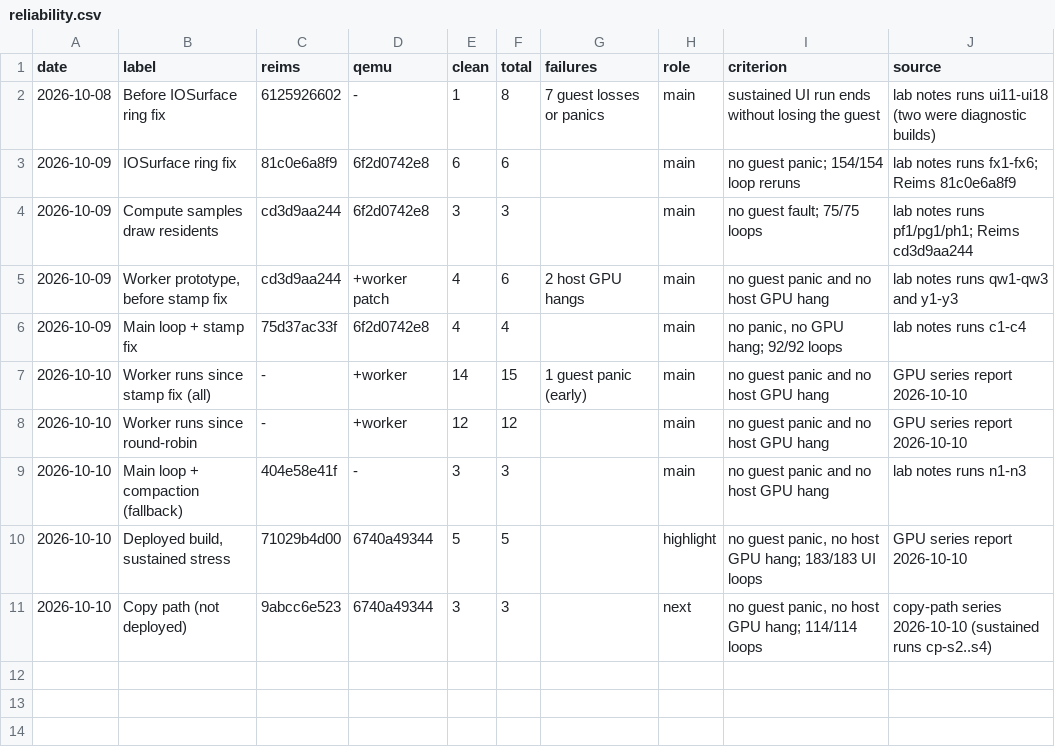
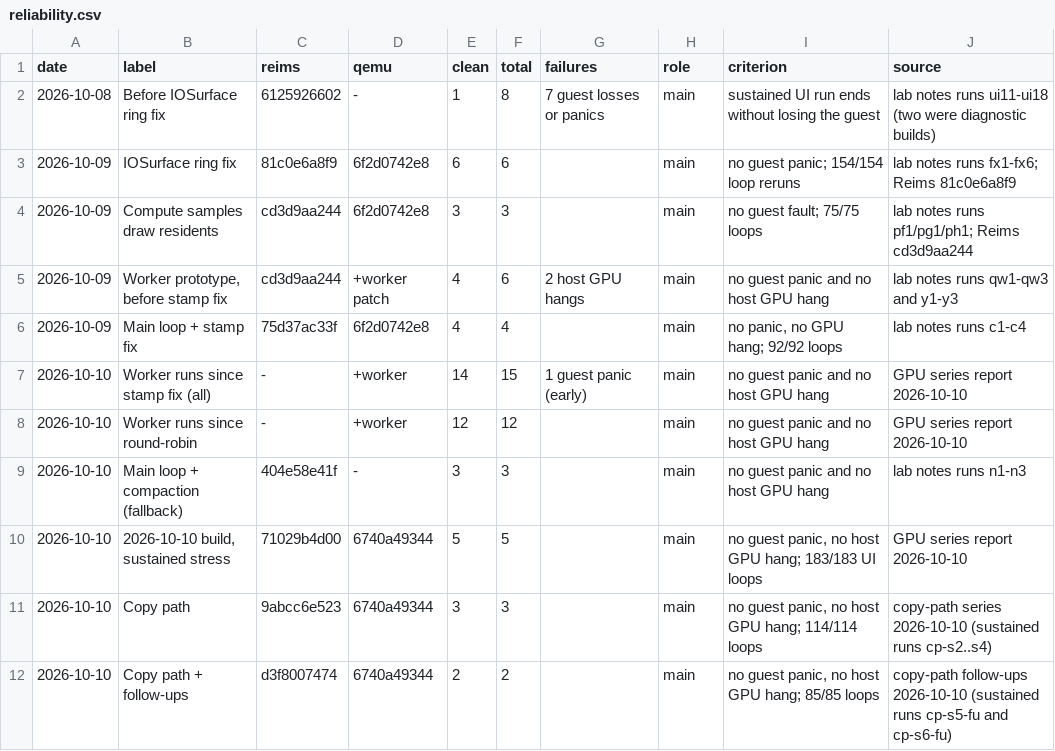
Before and after one commit to aquarat/apple-macos-arm64-vm-guest, a CSV file: docs/benchmarks/data/reliability.csv, drawn as a sheet.

```diff
--- a/docs/benchmarks/data/reliability.csv
+++ b/docs/benchmarks/data/reliability.csv
@@ -9,3 +9,4 @@ date,label,reims,qemu,clean,total,failures,role,criterion,source
 2026-10-10,"Main loop + compaction (fallback)",404e58e41f,-,3,3,,main,"no guest panic and no host GPU hang",lab notes runs n1-n3
-2026-10-10,"Deployed build, sustained stress",71029b4d00,6740a49344,5,5,,highlight,"no guest panic, no host GPU hang; 183/183 UI loops",GPU series report 2026-10-10
-2026-10-10,"Copy path (not deployed)",9abcc6e523,6740a49344,3,3,,next,"no guest panic, no host GPU hang; 114/114 loops",copy-path series 2026-10-10 (sustained runs cp-s2..s4)
+2026-10-10,"2026-10-10 build, sustained stress",71029b4d00,6740a49344,5,5,,main,"no guest panic, no host GPU hang; 183/183 UI loops",GPU series report 2026-10-10
+2026-10-10,"Copy path",9abcc6e523,6740a49344,3,3,,main,"no guest panic, no host GPU hang; 114/114 loops",copy-path series 2026-10-10 (sustained runs cp-s2..s4)
+2026-10-10,"Copy path + follow-ups",d3f8007474,6740a49344,2,2,,main,"no guest panic, no host GPU hang; 85/85 loops",copy-path follow-ups 2026-10-10 (sustained runs cp-s5-fu and cp-s6-fu)
```
Also changed, not shown: docs/benchmarks/data/copy-path.csv, docs/benchmarks/data/drain.csv, 9 other files.
